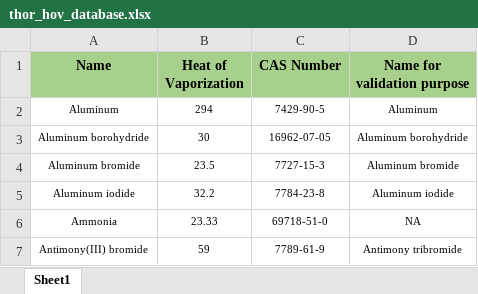
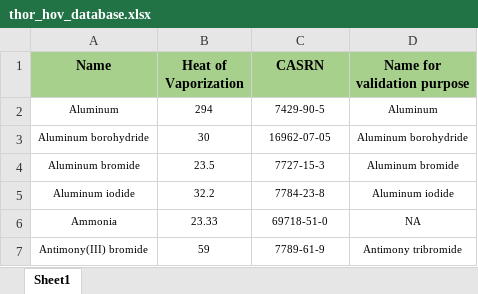
Before and after one commit to rheact/cistar-backend, an Excel workbook: data/thor_hov_database.xlsx, sheet Sheet1, drawn as a sheet; only a part is shown; values as stored, in another font and other column widths than the file's, no borders; charts and pictures not drawn; the diff names each change by its address in the sheet, - before the commit and + after, or states it on an @@ line.

```diff
--- a/data/thor_hov_database.xlsx (sheet Sheet1)
+++ b/data/thor_hov_database.xlsx (sheet Sheet1)
-C1: CAS Number
+C1: CASRN
```
Also changed, not shown: charts or pictures, 6 other files.
